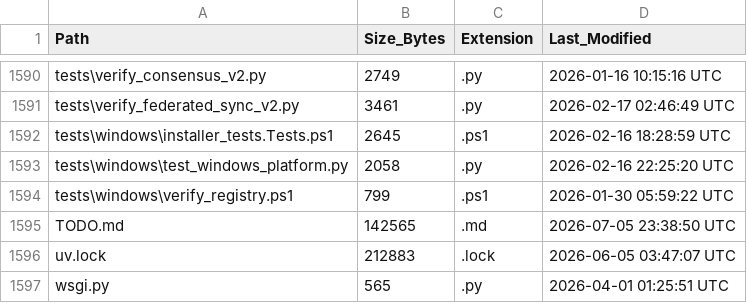
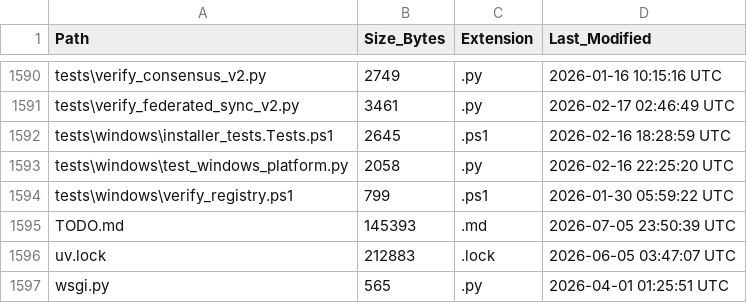
Before and after one commit to kherrera6219/DataLogicEngine, a CSV file: docs/FILE_INVENTORY.csv, drawn as a sheet; only a part is shown, gaps mark what is left out; the diff covers the shown part only.

```diff
--- a/docs/FILE_INVENTORY.csv
+++ b/docs/FILE_INVENTORY.csv
@@ -1594,3 +1594,3 @@ tests\windows\test_windows_platform.py,2058,.py,2026-02-16 22:25:20 UTC
 tests\windows\verify_registry.ps1,799,.ps1,2026-01-30 05:59:22 UTC
-TODO.md,142565,.md,2026-07-05 23:38:50 UTC
+TODO.md,145393,.md,2026-07-05 23:50:39 UTC
 uv.lock,212883,.lock,2026-06-05 03:47:07 UTC
```
Also changed, not shown: 14 edited cells elsewhere in this file, 8 other files.
